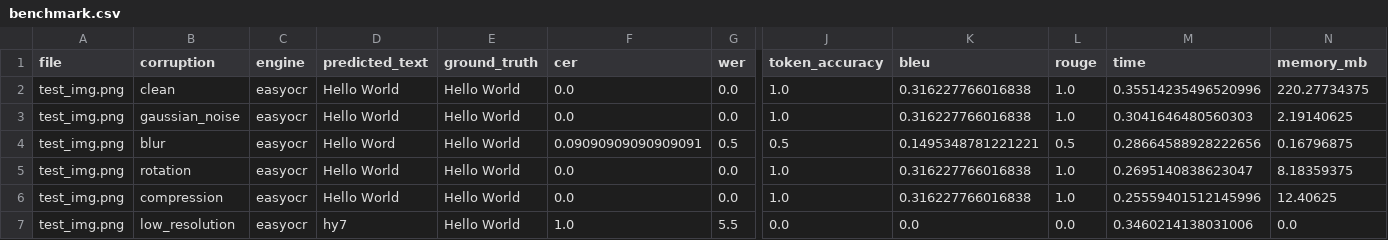
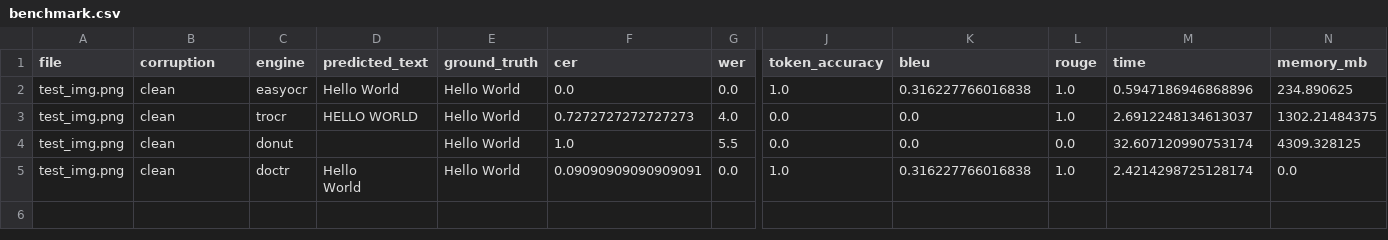
Before and after one commit to everbright152/OCR-EvalSuite, a CSV file: results/reports/benchmark.csv, drawn as a sheet; only a part is shown, gaps mark what is left out; removed rows and columns are numbered as before the commit, all else as after; rows hold the shown columns only; ↵ is a line break in a cell; the diff names each change by its address in the sheet, - before the commit and + after, or states it on an @@ line.

```diff
--- a/results/reports/benchmark.csv
+++ b/results/reports/benchmark.csv
-M2 (time): 0.35514235496520996
+M2 (time): 0.5947186946868896
-N2 (memory_mb): 220.27734375
+N2 (memory_mb): 234.890625
-row 3: test_img.png | gaussian_noise | easyocr | Hello World | Hello World | 0.0 | 0.0 | 1.0 | 0.316227766016838 | 1.0 | 0.3041646480560303 | 2.19140625
-row 4: test_img.png | blur | easyocr | Hello Word | Hello World | 0.09090909090909091 | 0.5 | 0.5 | 0.1495348781221221 | 0.5 | 0.28664588928222656 | 0.16796875
-row 5: test_img.png | rotation | easyocr | Hello World | Hello World | 0.0 | 0.0 | 1.0 | 0.316227766016838 | 1.0 | 0.2695140838623047 | 8.18359375
-row 6: test_img.png | compression | easyocr | Hello World | Hello World | 0.0 | 0.0 | 1.0 | 0.316227766016838 | 1.0 | 0.25559401512145996 | 12.40625
+row 3: test_img.png | clean | trocr | HELLO WORLD | Hello World | 0.7272727272727273 | 4.0 | 0.0 | 0.0 | 1.0 | 2.6912248134613037 | 1302.21484375
-B4 (corruption): low_resolution
+B4 (corruption): clean
-C4 (engine): easyocr
+C4 (engine): donut
-D4 (predicted_text): hy7
+D4 (predicted_text): (empty)
-M4 (time): 0.3460214138031006
+M4 (time): 32.607120990753174
-N4 (memory_mb): 0.0
+N4 (memory_mb): 4309.328125
+row 5: test_img.png | clean | doctr | Hello ↵ World | Hello World | 0.09090909090909091 | 0.0 | 1.0 | 0.316227766016838 | 1.0 | 2.4214298725128174 | 0.0
```
Also changed, not shown: 15 other files.
